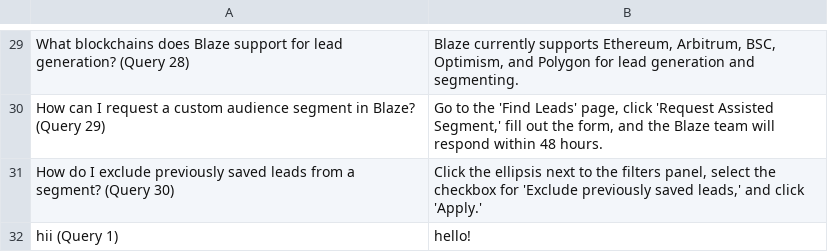
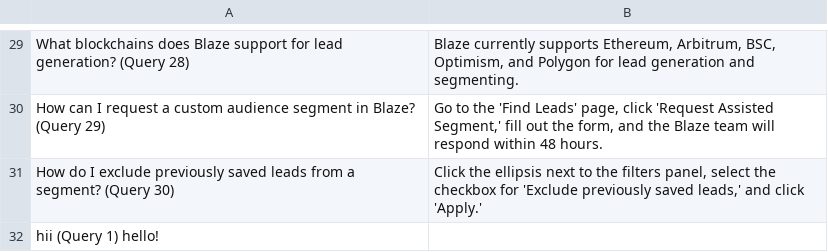
Before and after one commit to arnavyadav002/blaze, a TSV file: QuestionAnswer.tsv, drawn as a sheet; only a part is shown, gaps mark what is left out.

Commit message:
Update QuestionAnswer.tsv

```diff
--- a/QuestionAnswer.tsv
+++ b/QuestionAnswer.tsv
@@ -31,2 +31,2 @@ How can I request a custom audience segment in Blaze? (Query 29)	Go to the 'Find
 How do I exclude previously saved leads from a segment? (Query 30)	Click the ellipsis next to the filters panel, select the checkbox for 'Exclude previously saved leads,' and click 'Apply.'
-hii (Query 1)	hello!
+hii (Query 1)  hello!
```
